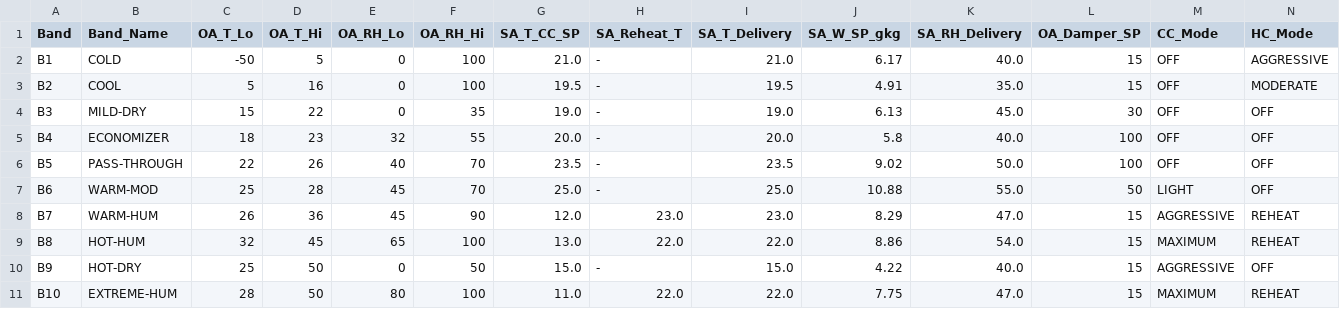
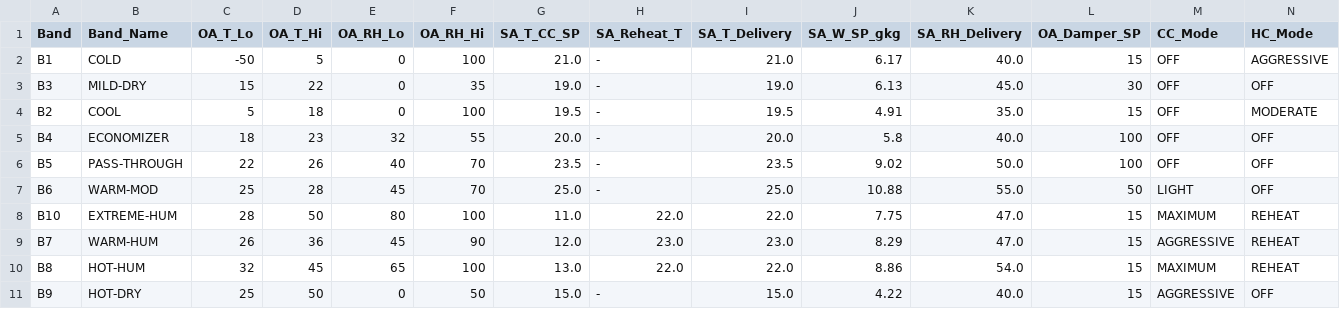
Before and after one commit to mason96924/red5-AHUX, a CSV file: frontend/public/AHU-01-E_band_guide.csv, drawn as a sheet; only a part is shown; removed rows and columns are numbered as before the commit, all else as after; rows hold the shown columns only; the diff names each change by its address in the sheet, - before the commit and + after, or states it on an @@ line.

```diff
--- a/frontend/public/AHU-01-E_band_guide.csv
+++ b/frontend/public/AHU-01-E_band_guide.csv
-row 3: B2 | COOL | 5 | 16 | 0 | 100 | 19.5 | - | 19.5 | 4.91 | 35.0 | 15 | OFF | MODERATE
+row 4: B2 | COOL | 5 | 18 | 0 | 100 | 19.5 | - | 19.5 | 4.91 | 35.0 | 15 | OFF | MODERATE
@@ row 11 moved to row 8: B10 @@
```
Also changed, not shown: frontend/public/AHU-02-S_band_guide.csv, 30 other files.
